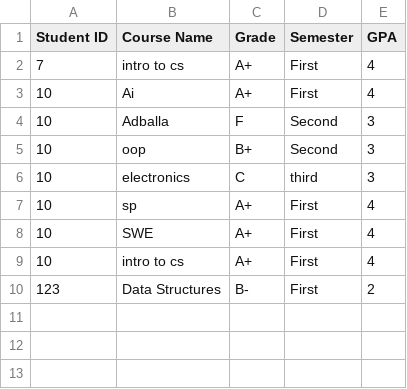
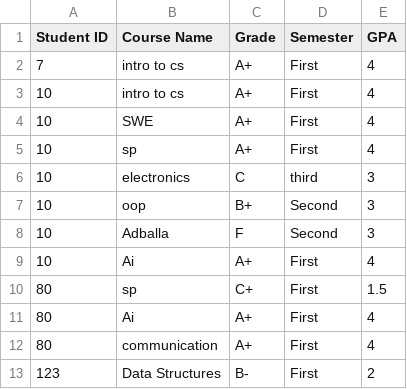
Before and after one commit to 0Abdalla0/courseRegistration, a CSV file: build/Desktop_Qt_6_9_0_MinGW_64_bit-Debug/students'grades.csv, drawn as a sheet.

```diff
--- a/build/Desktop_Qt_6_9_0_MinGW_64_bit-Debug/students'grades.csv
+++ b/build/Desktop_Qt_6_9_0_MinGW_64_bit-Debug/students'grades.csv
@@ -2,9 +2,12 @@ Student ID,Course Name,Grade,Semester,GPA
 7,intro to cs,A+,First,4
+10,intro to cs,A+,First,4
+10,SWE,A+,First,4
+10,sp,A+,First,4
+10,electronics,C,third,3
+10,oop,B+,Second,3
+10,Adballa,F,Second,3
 10,Ai,A+,First,4
-10,Adballa,F,Second,3
-10,oop,B+,Second,3
-10,electronics,C,third,3
-10,sp,A+,First,4
-10,SWE,A+,First,4
-10,intro to cs,A+,First,4
+80,sp,C+,First,1.5
+80,Ai,A+,First,4
+80,communication,A+,First,4
 123,Data Structures,B-,First,2
```
Also changed, not shown: 48 other files.
